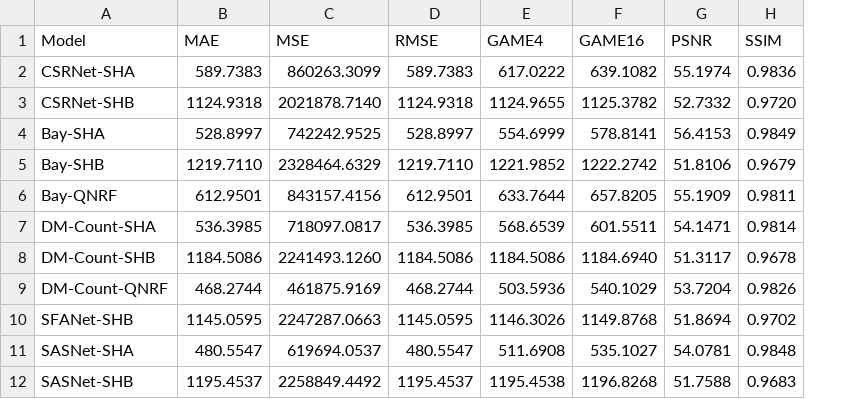
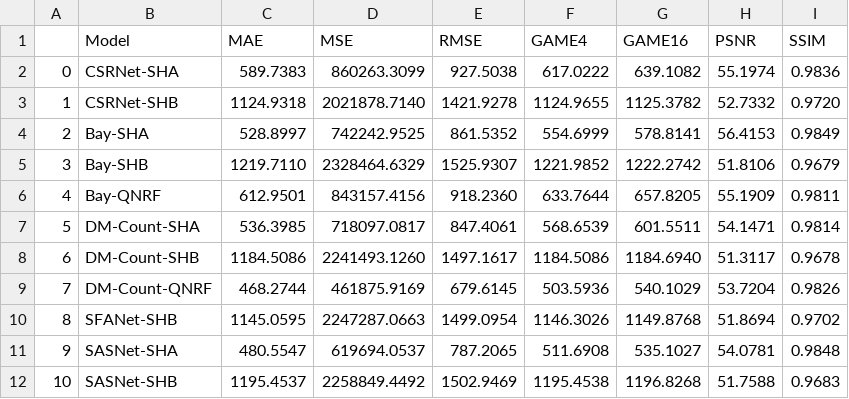
Before and after one commit to renzodgc/fing-crowdcounting, a CSV file: exp-resultados/UCF-CC50.csv, drawn as a sheet; addresses are those after the commit; the diff names each change by its address in the sheet, - before the commit and + after, or states it on an @@ line.

Commit message:
Fixed RMSE

```diff
--- a/exp-resultados/UCF-CC50.csv
+++ b/exp-resultados/UCF-CC50.csv
+column A, rows 2-12: 0 | 1 | 2 | 3 | 4 | 5 | 6 | 7 | 8 | 9 | 10
-E2 (RMSE): 589.7383
+E2 (RMSE): 927.5038
-E3 (RMSE): 1124.9318
+E3 (RMSE): 1421.9278
-E4 (RMSE): 528.8997
+E4 (RMSE): 861.5352
-E5 (RMSE): 1219.7110
+E5 (RMSE): 1525.9307
-E6 (RMSE): 612.9501
+E6 (RMSE): 918.2360
-E7 (RMSE): 536.3985
+E7 (RMSE): 847.4061
-E8 (RMSE): 1184.5086
+E8 (RMSE): 1497.1617
-E9 (RMSE): 468.2744
+E9 (RMSE): 679.6145
-E10 (RMSE): 1145.0595
+E10 (RMSE): 1499.0954
-E11 (RMSE): 480.5547
+E11 (RMSE): 787.2065
-E12 (RMSE): 1195.4537
+E12 (RMSE): 1502.9469
```
Also changed, not shown: exp-resultados/SHA.csv, exp-resultados/SHB1.csv, 17 other files.
